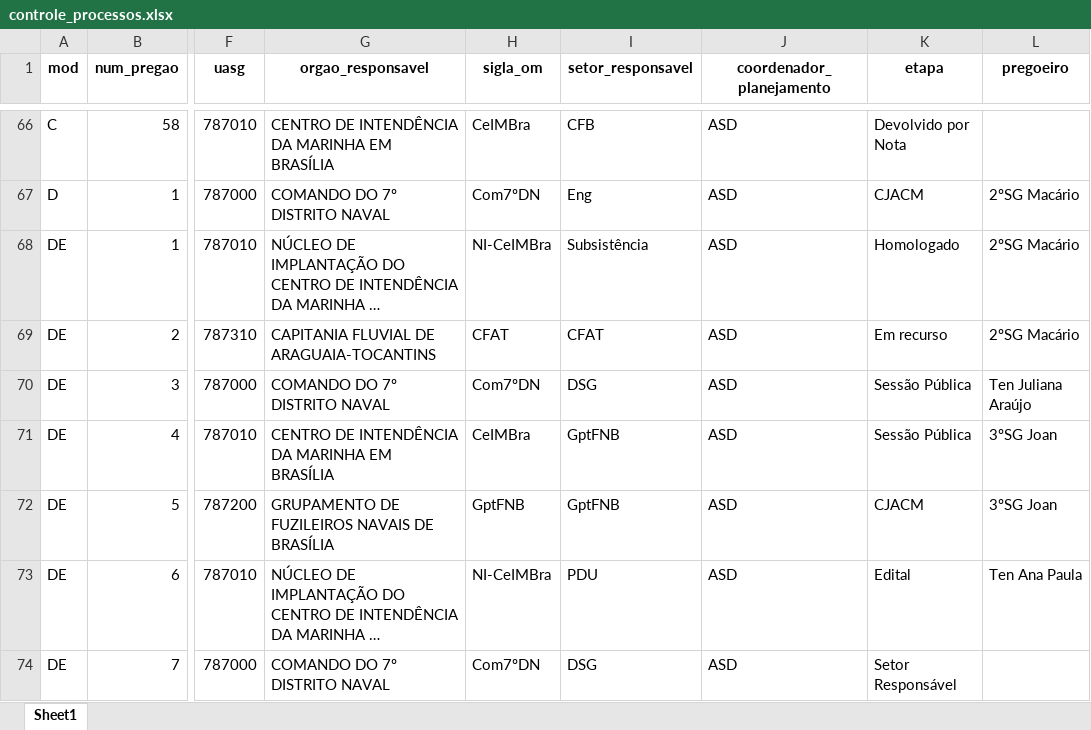
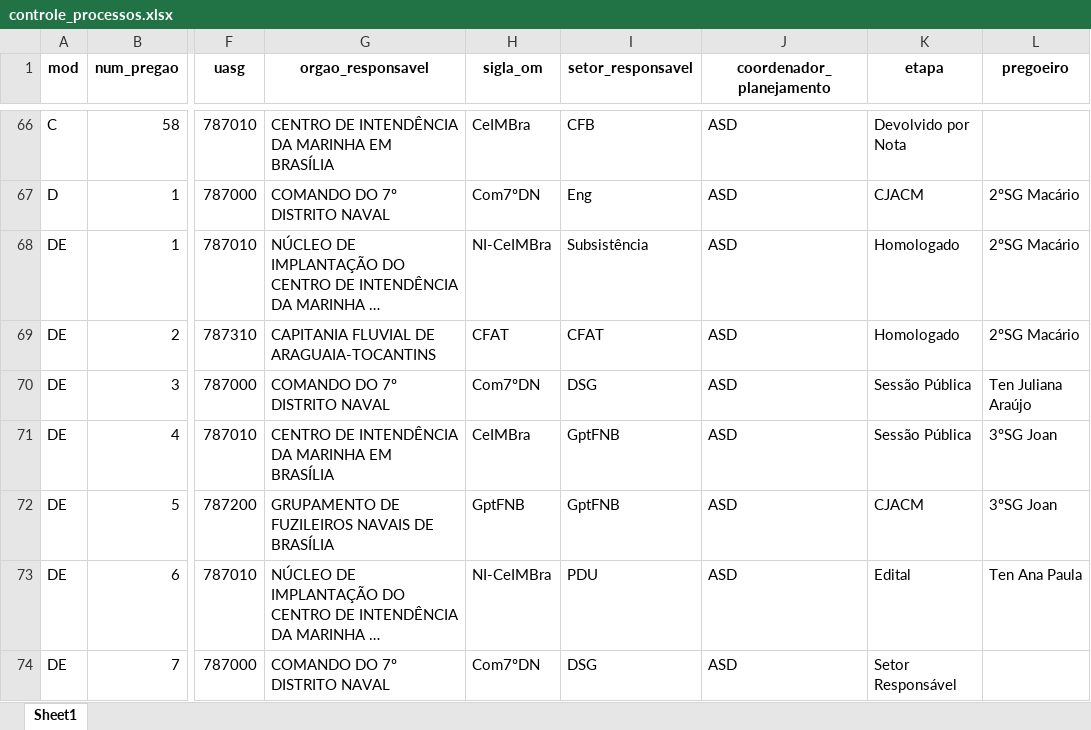
Before and after one commit to Guilhermeksc/licitacao360, an Excel workbook: database/controle_processos.xlsx, sheet Sheet1, drawn as a sheet; only a part is shown, gaps mark what is left out; long unchanged cells end in …; values as stored, in another font and other column widths than the file's, no borders; the diff names each change by its address in the sheet, - before the commit and + after, or states it on an @@ line.

```diff
--- a/database/controle_processos.xlsx (sheet Sheet1)
+++ b/database/controle_processos.xlsx (sheet Sheet1)
-K69 (etapa): Em recurso
+K69 (etapa): Homologado
```
Also changed, not shown: database/controle_pregoeiros.xlsx, 9 other files.
